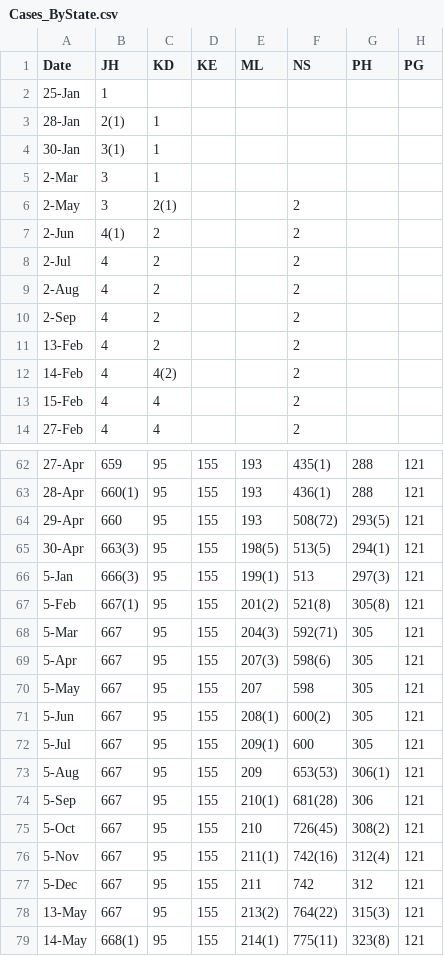
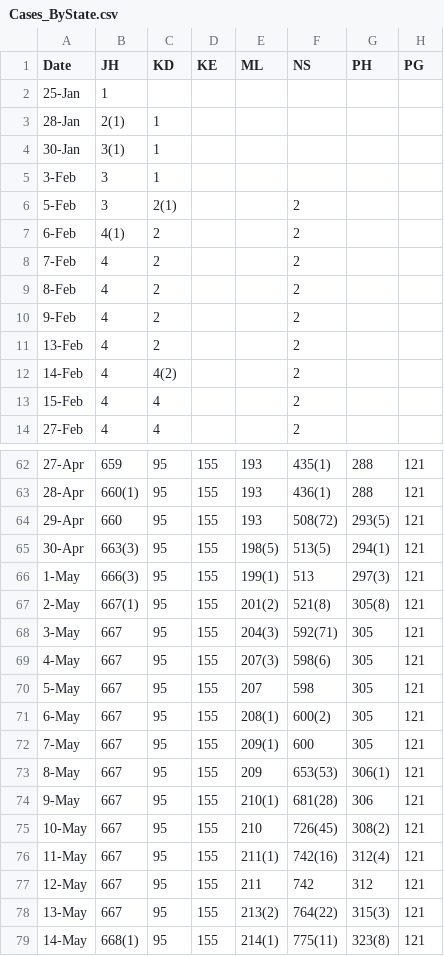
Before and after one commit to mahirahamzah/COVID19_malaysia, a CSV file: Cases_ByState.csv, drawn as a sheet; only a part is shown, gaps mark what is left out; the diff covers the shown part only; the diff names each change by its address in the sheet, - before the commit and + after, or states it on an @@ line.

```diff
--- a/Cases_ByState.csv
+++ b/Cases_ByState.csv
-A5 (Date): 2-Mar
+A5 (Date): 3-Feb
-A6 (Date): 2-May
+A6 (Date): 5-Feb
-A7 (Date): 2-Jun
+A7 (Date): 6-Feb
-A8 (Date): 2-Jul
+A8 (Date): 7-Feb
-A9 (Date): 2-Aug
+A9 (Date): 8-Feb
-A10 (Date): 2-Sep
+A10 (Date): 9-Feb
-A66 (Date): 5-Jan
+A66 (Date): 1-May
-A67 (Date): 5-Feb
+A67 (Date): 2-May
-A68 (Date): 5-Mar
+A68 (Date): 3-May
-A69 (Date): 5-Apr
+A69 (Date): 4-May
-A71 (Date): 5-Jun
+A71 (Date): 6-May
-A72 (Date): 5-Jul
+A72 (Date): 7-May
-A73 (Date): 5-Aug
+A73 (Date): 8-May
-A74 (Date): 5-Sep
+A74 (Date): 9-May
-A75 (Date): 5-Oct
+A75 (Date): 10-May
-A76 (Date): 5-Nov
+A76 (Date): 11-May
-A77 (Date): 5-Dec
+A77 (Date): 12-May
```
Also changed, not shown: 5 added rows and 13 edited cells elsewhere in this file.
